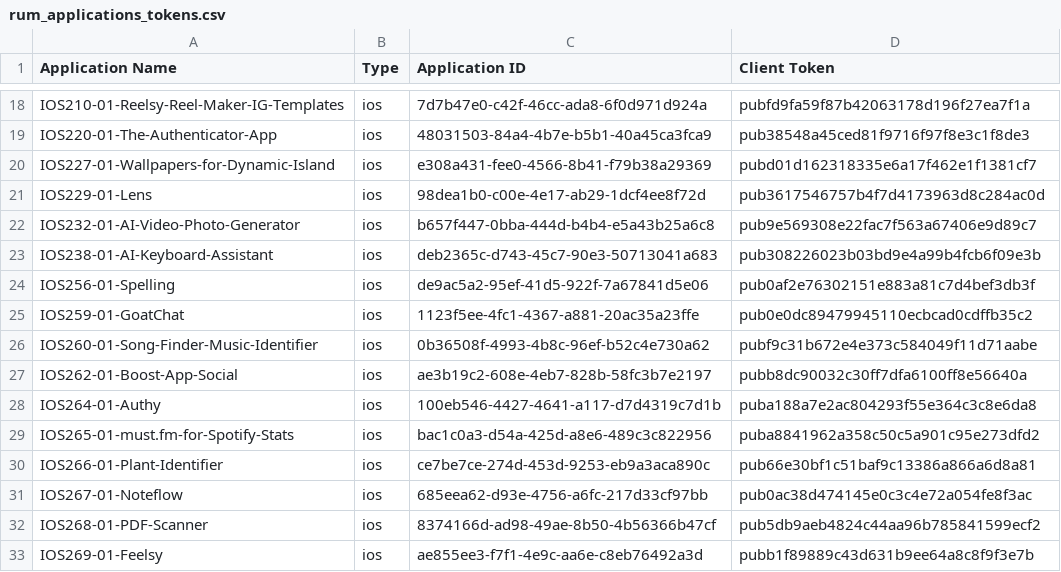
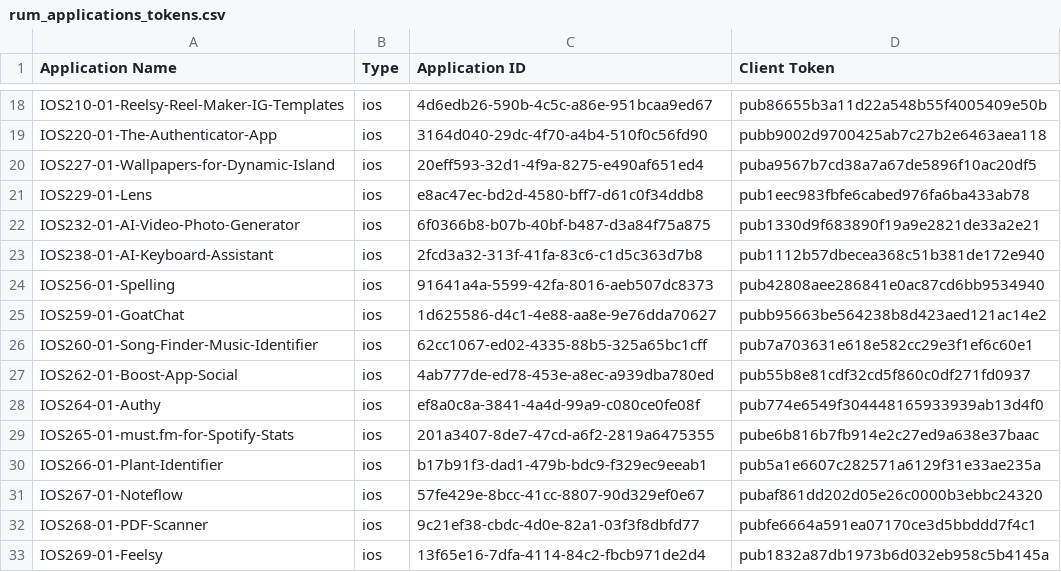
Before and after one commit to jcorrochanop/DataDog-Wiki, a CSV file: iac/rum/rum_applications_tokens.csv, drawn as a sheet; only a part is shown, gaps mark what is left out; the diff covers the shown part only; the diff names each change by its address in the sheet, - before the commit and + after, or states it on an @@ line.

```diff
--- a/iac/rum/rum_applications_tokens.csv
+++ b/iac/rum/rum_applications_tokens.csv
-C18 (Application ID): 7d7b47e0-c42f-46cc-ada8-6f0d971d924a
+C18 (Application ID): 4d6edb26-590b-4c5c-a86e-951bcaa9ed67
-D18 (Client Token): pubfd9fa59f87b42063178d196f27ea7f1a
+D18 (Client Token): pub86655b3a11d22a548b55f4005409e50b
-C19 (Application ID): 48031503-84a4-4b7e-b5b1-40a45ca3fca9
+C19 (Application ID): 3164d040-29dc-4f70-a4b4-510f0c56fd90
-D19 (Client Token): pub38548a45ced81f9716f97f8e3c1f8de3
+D19 (Client Token): pubb9002d9700425ab7c27b2e6463aea118
-C20 (Application ID): e308a431-fee0-4566-8b41-f79b38a29369
+C20 (Application ID): 20eff593-32d1-4f9a-8275-e490af651ed4
-D20 (Client Token): pubd01d162318335e6a17f462e1f1381cf7
+D20 (Client Token): puba9567b7cd38a7a67de5896f10ac20df5
-C21 (Application ID): 98dea1b0-c00e-4e17-ab29-1dcf4ee8f72d
+C21 (Application ID): e8ac47ec-bd2d-4580-bff7-d61c0f34ddb8
-D21 (Client Token): pub3617546757b4f7d4173963d8c284ac0d
+D21 (Client Token): pub1eec983fbfe6cabed976fa6ba433ab78
-C22 (Application ID): b657f447-0bba-444d-b4b4-e5a43b25a6c8
+C22 (Application ID): 6f0366b8-b07b-40bf-b487-d3a84f75a875
-D22 (Client Token): pub9e569308e22fac7f563a67406e9d89c7
+D22 (Client Token): pub1330d9f683890f19a9e2821de33a2e21
-C23 (Application ID): deb2365c-d743-45c7-90e3-50713041a683
+C23 (Application ID): 2fcd3a32-313f-41fa-83c6-c1d5c363d7b8
-D23 (Client Token): pub308226023b03bd9e4a99b4fcb6f09e3b
+D23 (Client Token): pub1112b57dbecea368c51b381de172e940
-C24 (Application ID): de9ac5a2-95ef-41d5-922f-7a67841d5e06
+C24 (Application ID): 91641a4a-5599-42fa-8016-aeb507dc8373
-D24 (Client Token): pub0af2e76302151e883a81c7d4bef3db3f
+D24 (Client Token): pub42808aee286841e0ac87cd6bb9534940
-C25 (Application ID): 1123f5ee-4fc1-4367-a881-20ac35a23ffe
+C25 (Application ID): 1d625586-d4c1-4e88-aa8e-9e76dda70627
-D25 (Client Token): pub0e0dc89479945110ecbcad0cdffb35c2
+D25 (Client Token): pubb95663be564238b8d423aed121ac14e2
-C26 (Application ID): 0b36508f-4993-4b8c-96ef-b52c4e730a62
+C26 (Application ID): 62cc1067-ed02-4335-88b5-325a65bc1cff
-D26 (Client Token): pubf9c31b672e4e373c584049f11d71aabe
+D26 (Client Token): pub7a703631e618e582cc29e3f1ef6c60e1
-C27 (Application ID): ae3b19c2-608e-4eb7-828b-58fc3b7e2197
+C27 (Application ID): 4ab777de-ed78-453e-a8ec-a939dba780ed
-D27 (Client Token): pubb8dc90032c30ff7dfa6100ff8e56640a
+D27 (Client Token): pub55b8e81cdf32cd5f860c0df271fd0937
-C28 (Application ID): 100eb546-4427-4641-a117-d7d4319c7d1b
+C28 (Application ID): ef8a0c8a-3841-4a4d-99a9-c080ce0fe08f
-D28 (Client Token): puba188a7e2ac804293f55e364c3c8e6da8
+D28 (Client Token): pub774e6549f304448165933939ab13d4f0
-C29 (Application ID): bac1c0a3-d54a-425d-a8e6-489c3c822956
+C29 (Application ID): 201a3407-8de7-47cd-a6f2-2819a6475355
-D29 (Client Token): puba8841962a358c50c5a901c95e273dfd2
+D29 (Client Token): pube6b816b7fb914e2c27ed9a638e37baac
-C30 (Application ID): ce7be7ce-274d-453d-9253-eb9a3aca890c
+C30 (Application ID): b17b91f3-dad1-479b-bdc9-f329ec9eeab1
-D30 (Client Token): pub66e30bf1c51baf9c13386a866a6d8a81
+D30 (Client Token): pub5a1e6607c282571a6129f31e33ae235a
-C31 (Application ID): 685eea62-d93e-4756-a6fc-217d33cf97bb
+C31 (Application ID): 57fe429e-8bcc-41cc-8807-90d329ef0e67
-D31 (Client Token): pub0ac38d474145e0c3c4e72a054fe8f3ac
+D31 (Client Token): pubaf861dd202d05e26c0000b3ebbc24320
-C32 (Application ID): 8374166d-ad98-49ae-8b50-4b56366b47cf
+C32 (Application ID): 9c21ef38-cbdc-4d0e-82a1-03f3f8dbfd77
-D32 (Client Token): pub5db9aeb4824c44aa96b785841599ecf2
+D32 (Client Token): pubfe6664a591ea07170ce3d5bbddd7f4c1
-C33 (Application ID): ae855ee3-f7f1-4e9c-aa6e-c8eb76492a3d
+C33 (Application ID): 13f65e16-7dfa-4114-84c2-fbcb971de2d4
-D33 (Client Token): pubb1f89889c43d631b9ee64a8c8f9f3e7b
+D33 (Client Token): pub1832a87db1973b6d032eb958c5b4145a
```
Also changed, not shown: 58 edited cells elsewhere in this file, 14 other files.
